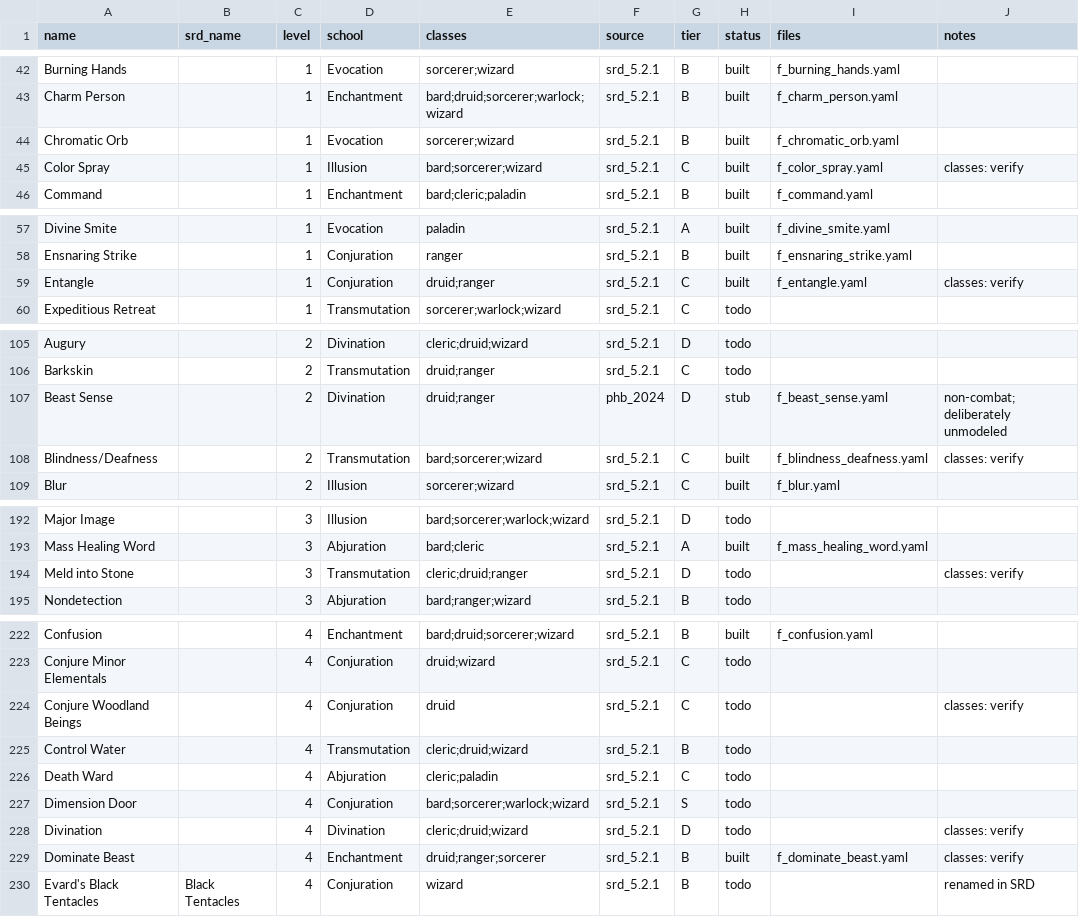
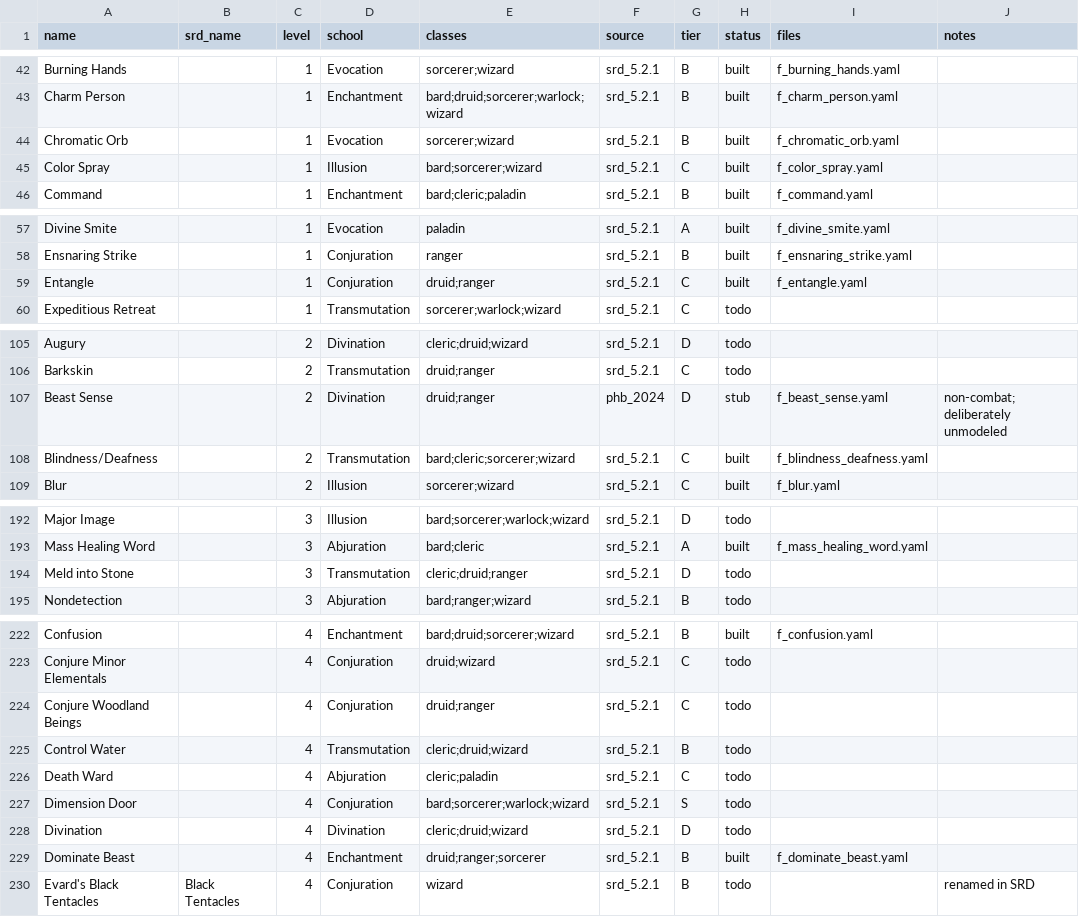
Before and after one commit to MarsBoundJ/dnd-combat-simulator, a CSV file: docs/spell-master-list.csv, drawn as a sheet; only a part is shown, gaps mark what is left out; the diff covers the shown part only.

```diff
--- a/docs/spell-master-list.csv
+++ b/docs/spell-master-list.csv
@@ -44,3 +44,3 @@ Charm Person,,1,Enchantment,bard;druid;sorcerer;warlock;wizard,srd_5.2.1,B,built
 Chromatic Orb,,1,Evocation,sorcerer;wizard,srd_5.2.1,B,built,f_chromatic_orb.yaml,
-Color Spray,,1,Illusion,bard;sorcerer;wizard,srd_5.2.1,C,built,f_color_spray.yaml,classes: verify
+Color Spray,,1,Illusion,bard;sorcerer;wizard,srd_5.2.1,C,built,f_color_spray.yaml,
 Command,,1,Enchantment,bard;cleric;paladin,srd_5.2.1,B,built,f_command.yaml,
@@ -58,3 +58,3 @@ Divine Smite,,1,Evocation,paladin,srd_5.2.1,A,built,f_divine_smite.yaml,
 Ensnaring Strike,,1,Conjuration,ranger,srd_5.2.1,B,built,f_ensnaring_strike.yaml,
-Entangle,,1,Conjuration,druid;ranger,srd_5.2.1,C,built,f_entangle.yaml,classes: verify
+Entangle,,1,Conjuration,druid;ranger,srd_5.2.1,C,built,f_entangle.yaml,
 Expeditious Retreat,,1,Transmutation,sorcerer;warlock;wizard,srd_5.2.1,C,todo,,
@@ -107,3 +107,3 @@ Barkskin,,2,Transmutation,druid;ranger,srd_5.2.1,C,todo,,
 Beast Sense,,2,Divination,druid;ranger,phb_2024,D,stub,f_beast_sense.yaml,non-combat; deliberately unmodeled
-Blindness/Deafness,,2,Transmutation,bard;sorcerer;wizard,srd_5.2.1,C,built,f_blindness_deafness.yaml,classes: verify
+Blindness/Deafness,,2,Transmutation,bard;cleric;sorcerer;wizard,srd_5.2.1,C,built,f_blindness_deafness.yaml,
 Blur,,2,Illusion,sorcerer;wizard,srd_5.2.1,C,built,f_blur.yaml,
@@ -193,3 +193,3 @@ Major Image,,3,Illusion,bard;sorcerer;warlock;wizard,srd_5.2.1,D,todo,,
 Mass Healing Word,,3,Abjuration,bard;cleric,srd_5.2.1,A,built,f_mass_healing_word.yaml,
-Meld into Stone,,3,Transmutation,cleric;druid;ranger,srd_5.2.1,D,todo,,classes: verify
+Meld into Stone,,3,Transmutation,cleric;druid;ranger,srd_5.2.1,D,todo,,
 Nondetection,,3,Abjuration,bard;ranger;wizard,srd_5.2.1,B,todo,,
@@ -223,3 +223,3 @@ Confusion,,4,Enchantment,bard;druid;sorcerer;wizard,srd_5.2.1,B,built,f_confusio
 Conjure Minor Elementals,,4,Conjuration,druid;wizard,srd_5.2.1,C,todo,,
-Conjure Woodland Beings,,4,Conjuration,druid,srd_5.2.1,C,todo,,classes: verify
+Conjure Woodland Beings,,4,Conjuration,druid;ranger,srd_5.2.1,C,todo,,
 Control Water,,4,Transmutation,cleric;druid;wizard,srd_5.2.1,B,todo,,
@@ -227,4 +227,4 @@ Death Ward,,4,Abjuration,cleric;paladin,srd_5.2.1,C,todo,,
 Dimension Door,,4,Conjuration,bard;sorcerer;warlock;wizard,srd_5.2.1,S,todo,,
-Divination,,4,Divination,cleric;druid;wizard,srd_5.2.1,D,todo,,classes: verify
-Dominate Beast,,4,Enchantment,druid;ranger;sorcerer,srd_5.2.1,B,built,f_dominate_beast.yaml,classes: verify
+Divination,,4,Divination,cleric;druid;wizard,srd_5.2.1,D,todo,,
+Dominate Beast,,4,Enchantment,druid;ranger;sorcerer,srd_5.2.1,B,built,f_dominate_beast.yaml,
 Evard's Black Tentacles,Black Tentacles,4,Conjuration,wizard,srd_5.2.1,B,todo,,renamed in SRD
```
Also changed, not shown: 5 edited cells elsewhere in this file, 1 other file.
